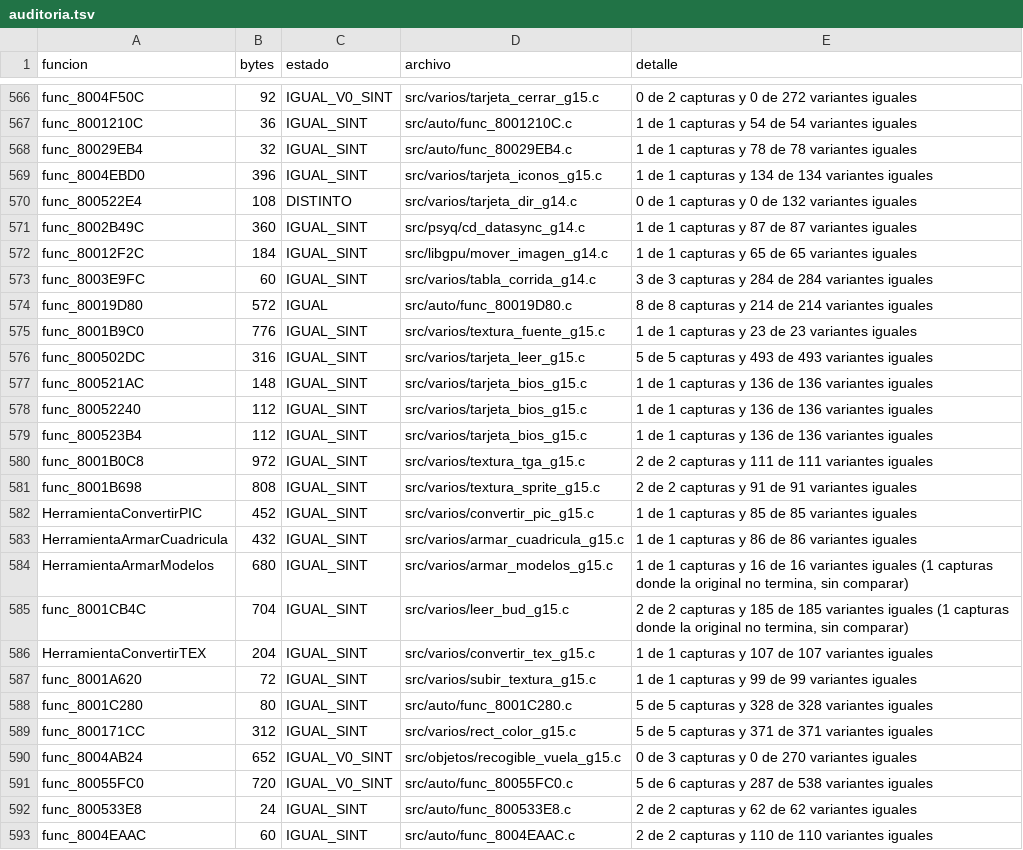
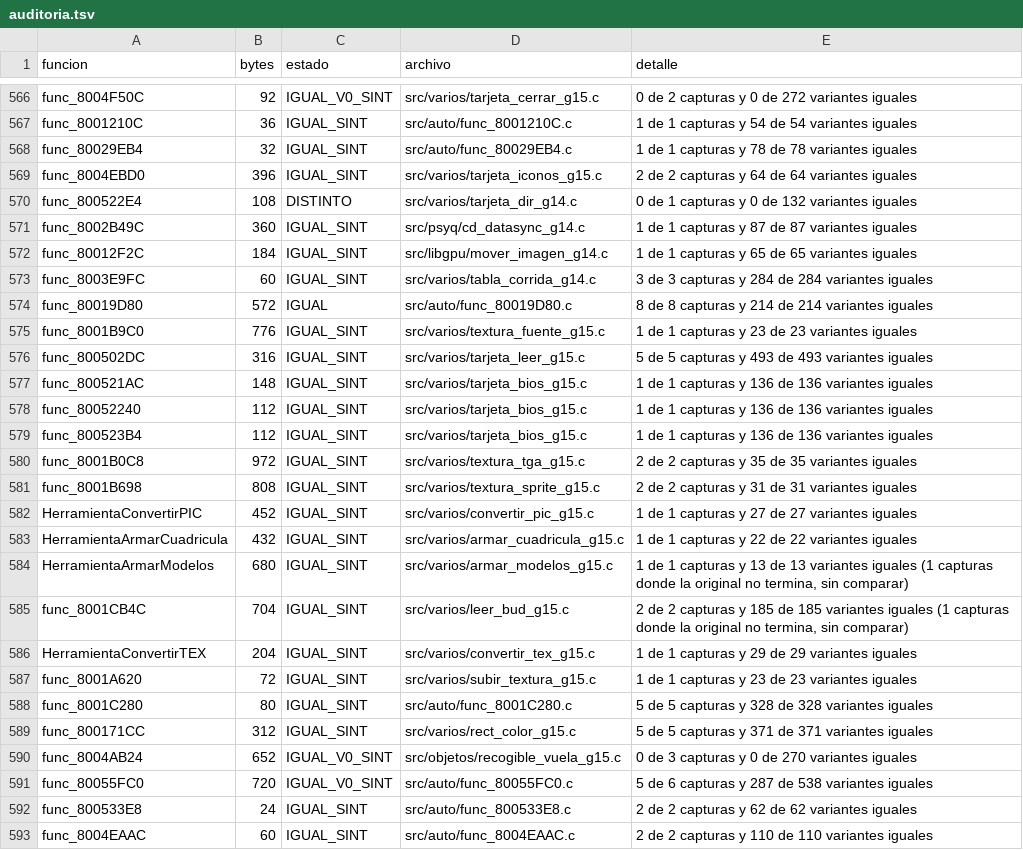
Before and after one commit to Tunuba/SABRINA, a TSV file: notas/fases/auditoria.tsv, drawn as a sheet; only a part is shown, gaps mark what is left out.

```diff
--- a/notas/fases/auditoria.tsv
+++ b/notas/fases/auditoria.tsv
@@ -568,3 +568,3 @@ func_8001210C	36	IGUAL_SINT	src/auto/func_8001210C.c	1 de 1 capturas y 54 de 54
 func_80029EB4	32	IGUAL_SINT	src/auto/func_80029EB4.c	1 de 1 capturas y 78 de 78 variantes iguales
-func_8004EBD0	396	IGUAL_SINT	src/varios/tarjeta_iconos_g15.c	1 de 1 capturas y 134 de 134 variantes iguales
+func_8004EBD0	396	IGUAL_SINT	src/varios/tarjeta_iconos_g15.c	2 de 2 capturas y 64 de 64 variantes iguales
 func_800522E4	108	DISTINTO	src/varios/tarjeta_dir_g14.c	0 de 1 capturas y 0 de 132 variantes iguales
@@ -579,10 +579,10 @@ func_80052240	112	IGUAL_SINT	src/varios/tarjeta_bios_g15.c	1 de 1 capturas y 136
 func_800523B4	112	IGUAL_SINT	src/varios/tarjeta_bios_g15.c	1 de 1 capturas y 136 de 136 variantes iguales
-func_8001B0C8	972	IGUAL_SINT	src/varios/textura_tga_g15.c	2 de 2 capturas y 111 de 111 variantes iguales
-func_8001B698	808	IGUAL_SINT	src/varios/textura_sprite_g15.c	2 de 2 capturas y 91 de 91 variantes iguales
-HerramientaConvertirPIC	452	IGUAL_SINT	src/varios/convertir_pic_g15.c	1 de 1 capturas y 85 de 85 variantes iguales
-HerramientaArmarCuadricula	432	IGUAL_SINT	src/varios/armar_cuadricula_g15.c	1 de 1 capturas y 86 de 86 variantes iguales
-HerramientaArmarModelos	680	IGUAL_SINT	src/varios/armar_modelos_g15.c	1 de 1 capturas y 16 de 16 variantes iguales (1 capturas donde la original no termina, sin comparar)
+func_8001B0C8	972	IGUAL_SINT	src/varios/textura_tga_g15.c	2 de 2 capturas y 35 de 35 variantes iguales
+func_8001B698	808	IGUAL_SINT	src/varios/textura_sprite_g15.c	2 de 2 capturas y 31 de 31 variantes iguales
+HerramientaConvertirPIC	452	IGUAL_SINT	src/varios/convertir_pic_g15.c	1 de 1 capturas y 27 de 27 variantes iguales
+HerramientaArmarCuadricula	432	IGUAL_SINT	src/varios/armar_cuadricula_g15.c	1 de 1 capturas y 22 de 22 variantes iguales
+HerramientaArmarModelos	680	IGUAL_SINT	src/varios/armar_modelos_g15.c	1 de 1 capturas y 13 de 13 variantes iguales (1 capturas donde la original no termina, sin comparar)
 func_8001CB4C	704	IGUAL_SINT	src/varios/leer_bud_g15.c	2 de 2 capturas y 185 de 185 variantes iguales (1 capturas donde la original no termina, sin comparar)
-HerramientaConvertirTEX	204	IGUAL_SINT	src/varios/convertir_tex_g15.c	1 de 1 capturas y 107 de 107 variantes iguales
-func_8001A620	72	IGUAL_SINT	src/varios/subir_textura_g15.c	1 de 1 capturas y 99 de 99 variantes iguales
+HerramientaConvertirTEX	204	IGUAL_SINT	src/varios/convertir_tex_g15.c	1 de 1 capturas y 29 de 29 variantes iguales
+func_8001A620	72	IGUAL_SINT	src/varios/subir_textura_g15.c	1 de 1 capturas y 23 de 23 variantes iguales
 func_8001C280	80	IGUAL_SINT	src/auto/func_8001C280.c	5 de 5 capturas y 328 de 328 variantes iguales
```
Also changed, not shown: 1 other file.
